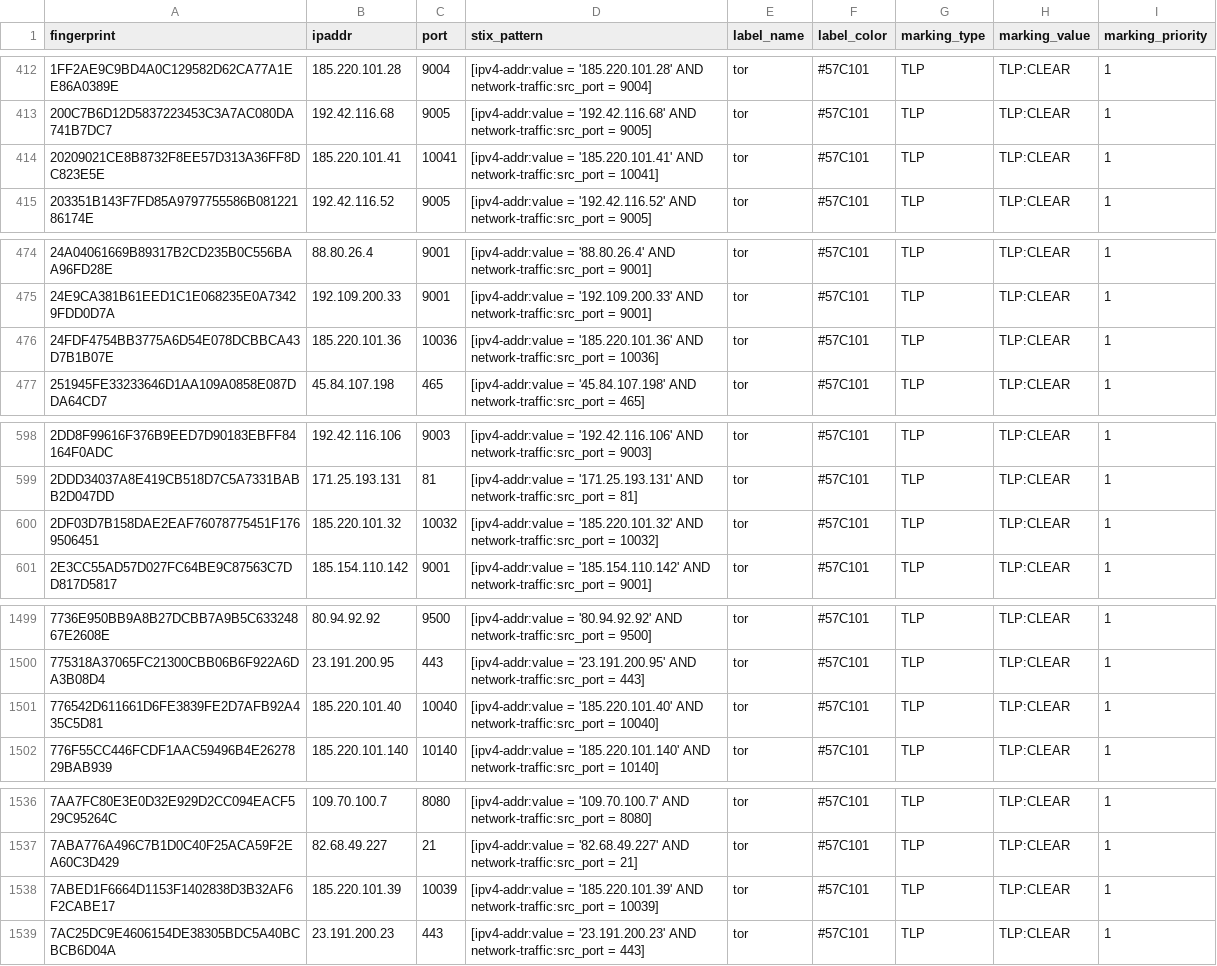
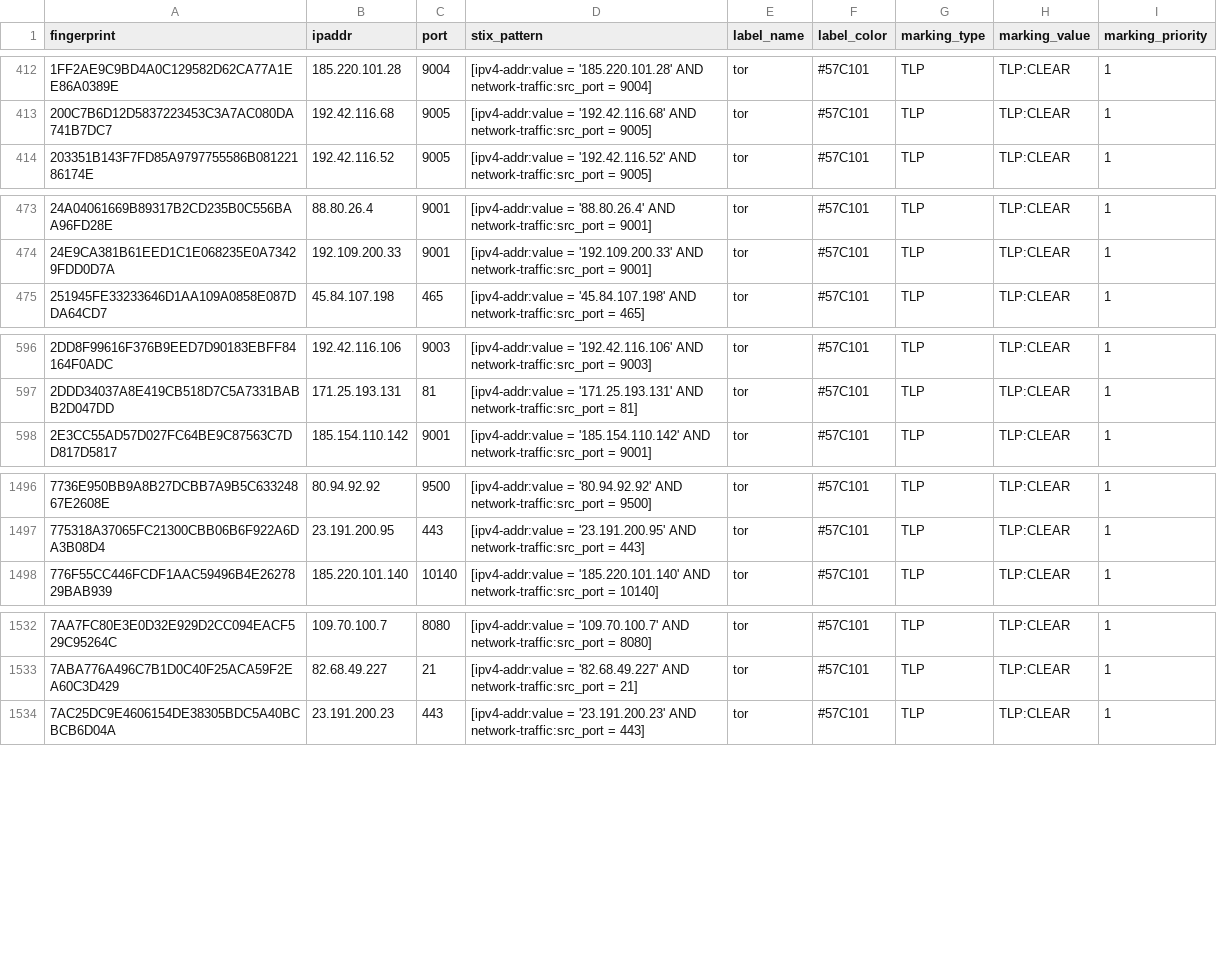
Before and after one commit to DreadFog/tor_csv_feed_opencti, a CSV file: latest.exits_v4.csv, drawn as a sheet; only a part is shown, gaps mark what is left out; the diff covers the shown part only.

```diff
--- a/latest.exits_v4.csv
+++ b/latest.exits_v4.csv
@@ -413,3 +413,2 @@ fingerprint,ipaddr,port,stix_pattern,label_name,label_color,marking_type,marking
 200C7B6D12D5837223453C3A7AC080DA741B7DC7,192.42.116.68,9005,[ipv4-addr:value = '192.42.116.68' AND network-traffic:src_port = 9005],tor,#57C101,TLP,TLP:CLEAR,1
-20209021CE8B8732F8EE57D313A36FF8DC823E5E,185.220.101.41,10041,[ipv4-addr:value = '185.220.101.41' AND network-traffic:src_port = 10041],tor,#57C101,TLP,TLP:CLEAR,1
 203351B143F7FD85A9797755586B08122186174E,192.42.116.52,9005,[ipv4-addr:value = '192.42.116.52' AND network-traffic:src_port = 9005],tor,#57C101,TLP,TLP:CLEAR,1
@@ -475,3 +474,2 @@ fingerprint,ipaddr,port,stix_pattern,label_name,label_color,marking_type,marking
 24E9CA381B61EED1C1E068235E0A73429FDD0D7A,192.109.200.33,9001,[ipv4-addr:value = '192.109.200.33' AND network-traffic:src_port = 9001],tor,#57C101,TLP,TLP:CLEAR,1
-24FDF4754BB3775A6D54E078DCBBCA43D7B1B07E,185.220.101.36,10036,[ipv4-addr:value = '185.220.101.36' AND network-traffic:src_port = 10036],tor,#57C101,TLP,TLP:CLEAR,1
 251945FE33233646D1AA109A0858E087DDA64CD7,45.84.107.198,465,[ipv4-addr:value = '45.84.107.198' AND network-traffic:src_port = 465],tor,#57C101,TLP,TLP:CLEAR,1
@@ -599,3 +597,2 @@ fingerprint,ipaddr,port,stix_pattern,label_name,label_color,marking_type,marking
 2DDD34037A8E419CB518D7C5A7331BABB2D047DD,171.25.193.131,81,[ipv4-addr:value = '171.25.193.131' AND network-traffic:src_port = 81],tor,#57C101,TLP,TLP:CLEAR,1
-2DF03D7B158DAE2EAF76078775451F1769506451,185.220.101.32,10032,[ipv4-addr:value = '185.220.101.32' AND network-traffic:src_port = 10032],tor,#57C101,TLP,TLP:CLEAR,1
 2E3CC55AD57D027FC64BE9C87563C7DD817D5817,185.154.110.142,9001,[ipv4-addr:value = '185.154.110.142' AND network-traffic:src_port = 9001],tor,#57C101,TLP,TLP:CLEAR,1
@@ -1500,3 +1497,2 @@ fingerprint,ipaddr,port,stix_pattern,label_name,label_color,marking_type,marking
 775318A37065FC21300CBB06B6F922A6DA3B08D4,23.191.200.95,443,[ipv4-addr:value = '23.191.200.95' AND network-traffic:src_port = 443],tor,#57C101,TLP,TLP:CLEAR,1
-776542D611661D6FE3839FE2D7AFB92A435C5D81,185.220.101.40,10040,[ipv4-addr:value = '185.220.101.40' AND network-traffic:src_port = 10040],tor,#57C101,TLP,TLP:CLEAR,1
 776F55CC446FCDF1AAC59496B4E2627829BAB939,185.220.101.140,10140,[ipv4-addr:value = '185.220.101.140' AND network-traffic:src_port = 10140],tor,#57C101,TLP,TLP:CLEAR,1
@@ -1537,3 +1533,2 @@ fingerprint,ipaddr,port,stix_pattern,label_name,label_color,marking_type,marking
 7ABA776A496C7B1D0C40F25ACA59F2EA60C3D429,82.68.49.227,21,[ipv4-addr:value = '82.68.49.227' AND network-traffic:src_port = 21],tor,#57C101,TLP,TLP:CLEAR,1
-7ABED1F6664D1153F1402838D3B32AF6F2CABE17,185.220.101.39,10039,[ipv4-addr:value = '185.220.101.39' AND network-traffic:src_port = 10039],tor,#57C101,TLP,TLP:CLEAR,1
 7AC25DC9E4606154DE38305BDC5A40BCBCB6D04A,23.191.200.23,443,[ipv4-addr:value = '23.191.200.23' AND network-traffic:src_port = 443],tor,#57C101,TLP,TLP:CLEAR,1
```
Also changed, not shown: 1 added row and 7 removed rows elsewhere in this file, latest.all_v6.csv, latest.exits_v6.csv, 3 other files.
